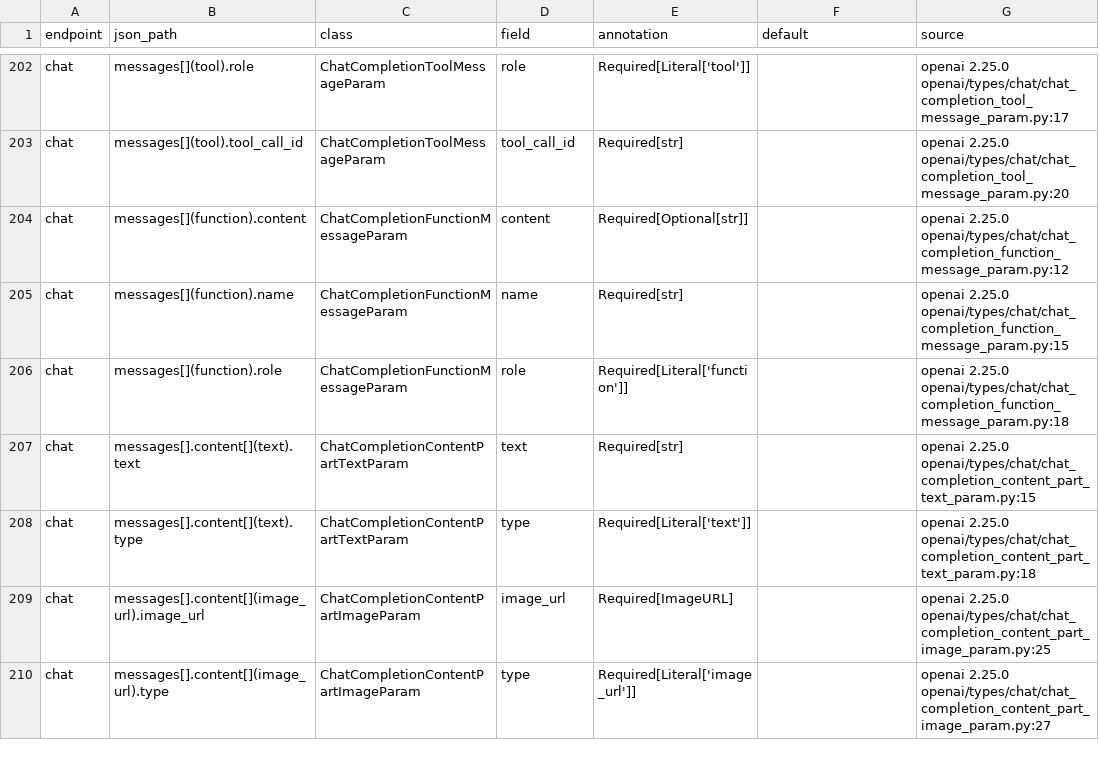
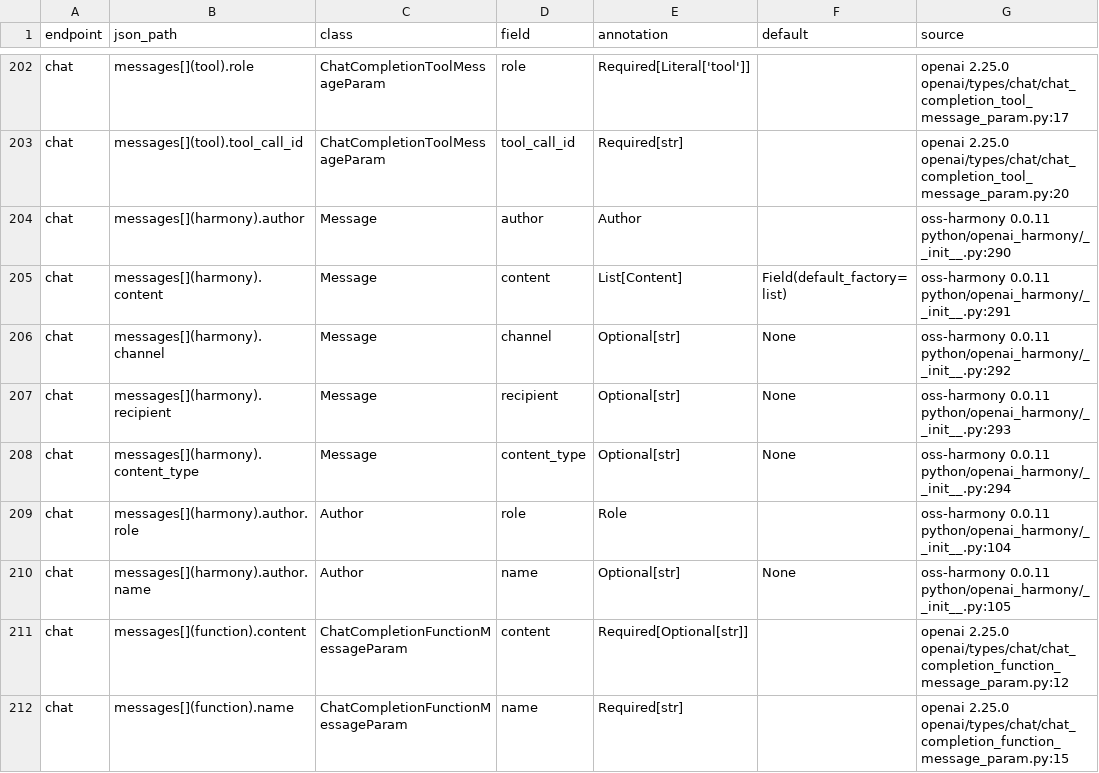
Before and after one commit to groundnuty/plgrid-llmlab-hpc-burst, a TSV file: spikes/s13/fields/vllm-v0.32.0.tsv, drawn as a sheet; only a part is shown, gaps mark what is left out; the shorter side is filled out with more unchanged rows.

```diff
--- a/spikes/s13/fields/vllm-v0.32.0.tsv
+++ b/spikes/s13/fields/vllm-v0.32.0.tsv
@@ -203,2 +203,9 @@ chat	messages[](tool).role	ChatCompletionToolMessageParam	role	Required[Literal[
 chat	messages[](tool).tool_call_id	ChatCompletionToolMessageParam	tool_call_id	Required[str]		openai 2.25.0 openai/types/chat/chat_completion_tool_message_param.py:20
+chat	messages[](harmony).author	Message	author	Author		oss-harmony 0.0.11 python/openai_harmony/__init__.py:290
+chat	messages[](harmony).content	Message	content	List[Content]	Field(default_factory=list)	oss-harmony 0.0.11 python/openai_harmony/__init__.py:291
+chat	messages[](harmony).channel	Message	channel	Optional[str]	None	oss-harmony 0.0.11 python/openai_harmony/__init__.py:292
+chat	messages[](harmony).recipient	Message	recipient	Optional[str]	None	oss-harmony 0.0.11 python/openai_harmony/__init__.py:293
+chat	messages[](harmony).content_type	Message	content_type	Optional[str]	None	oss-harmony 0.0.11 python/openai_harmony/__init__.py:294
+chat	messages[](harmony).author.role	Author	role	Role		oss-harmony 0.0.11 python/openai_harmony/__init__.py:104
+chat	messages[](harmony).author.name	Author	name	Optional[str]	None	oss-harmony 0.0.11 python/openai_harmony/__init__.py:105
 chat	messages[](function).content	ChatCompletionFunctionMessageParam	content	Required[Optional[str]]		openai 2.25.0 openai/types/chat/chat_completion_function_message_param.py:12
```
Also changed, not shown: 36 other files.
